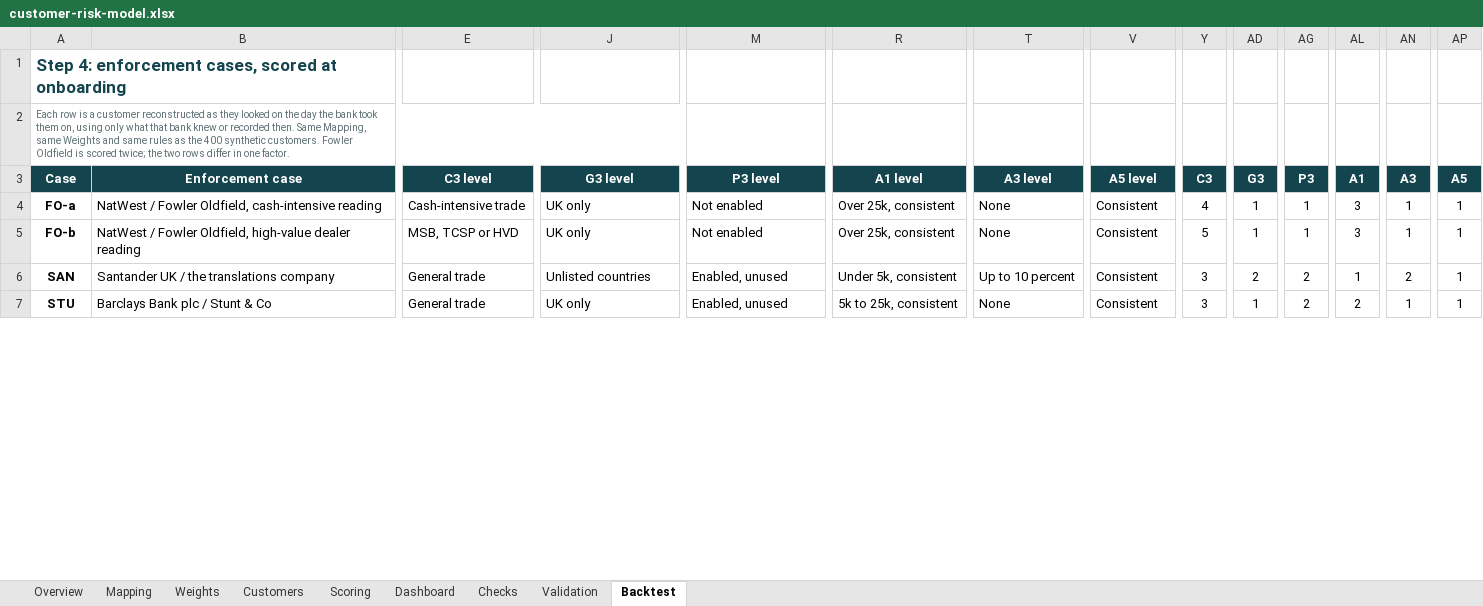
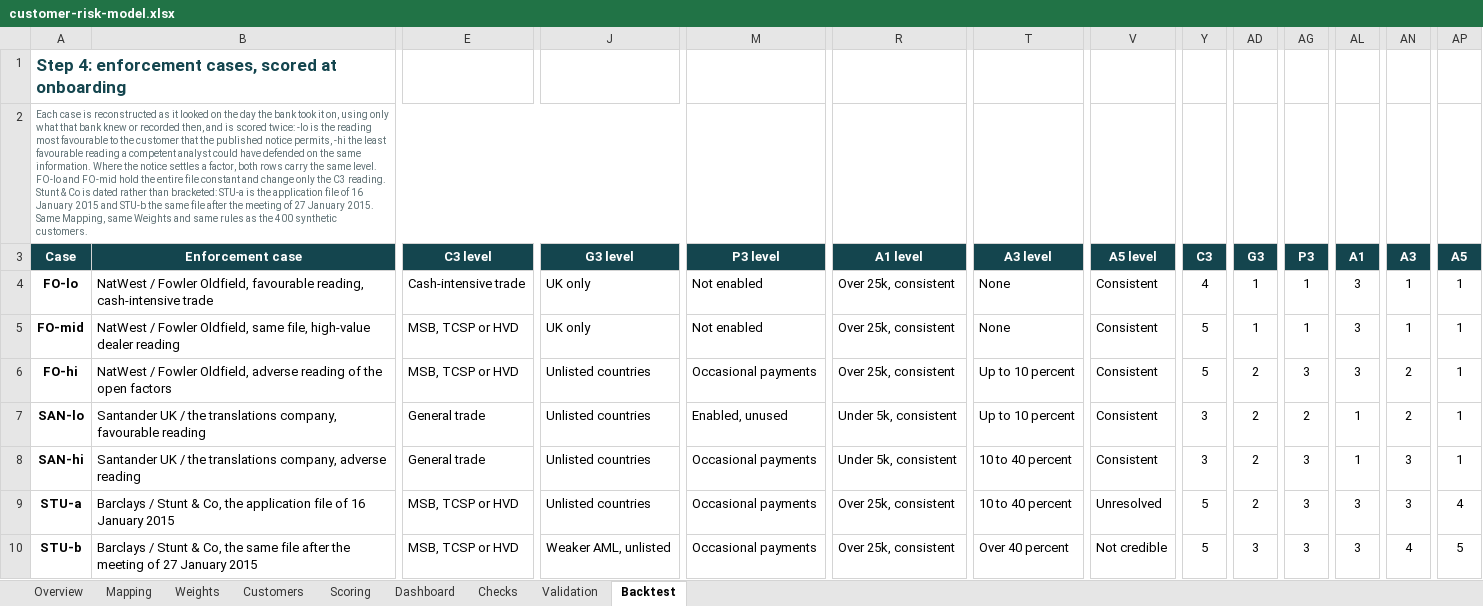
Before and after one commit to saman-barati/hindsight-cra, an Excel workbook: model/customer-risk-model.xlsx, sheet Backtest, drawn as a sheet; only a part is shown, gaps mark what is left out; values as stored, in another font and other column widths than the file's, no borders; addresses are those after the commit; rows hold the shown columns only; the diff covers the shown part only; the diff names each change by its address in the sheet, - before the commit and + after, or states it on an @@ line.

Commit message:
Re-run both workbooks: escalator 5.3(d) fix, 13-row back-test, 19 checks

```diff
--- a/model/customer-risk-model.xlsx (sheet Backtest)
+++ b/model/customer-risk-model.xlsx (sheet Backtest)
-A2 (Case): Each row is a customer reconstructed as they looked on the day the bank took them on, using only what that bank knew or recorded then. Same Mapping, same Weights and same rules as the 400 synthetic customers. Fowler Oldfield is scored twice; the two rows differ in one factor.
+A2 (Case): Each case is reconstructed as it looked on the day the bank took it on, using only what that bank knew or recorded then, and is scored twice: -lo is the reading most favourable to the customer that the published notice permits, -hi the least favourable reading a competent analyst could have defended on the same information. Where the notice settles a factor, both rows carry the same level. FO-lo and FO-mid hold the entire file constant and change only the C3 reading. Stunt & Co is dated rather than bracketed: STU-a is the application file of 16 January 2015 and STU-b the same file after the meeting of 27 January 2015. Same Mapping, same Weights and same rules as the 400 synthetic customers.
-A4 (Case): FO-a
+A4 (Case): FO-lo
-B4 (Enforcement case): …Fowler Oldfield, cash-intensive reading
+B4 (Enforcement case): …Fowler Oldfield, favourable reading, cash-intensive trade
-A5 (Case): FO-b
+A5 (Case): FO-mid
-B5 (Enforcement case): …Fowler Oldfield, high-value dealer…
+B5 (Enforcement case): …Fowler Oldfield, same file, high-value dealer…
+row 6: FO-hi | NatWest / Fowler Oldfield, adverse reading of the open factors | MSB, TCSP or HVD | Unlisted countries | Occasional payments | Over 25k, consistent | Up to 10 percent | Consistent | 5 | 2 | 3 | 3 | 2 | 1
-A7 (Case): SAN
+A7 (Case): SAN-lo
-B7 (Enforcement case): …the translations company
+B7 (Enforcement case): …the translations company, favourable reading
+row 8: SAN-hi | Santander UK / the translations company, adverse reading | General trade | Unlisted countries | Occasional payments | Under 5k, consistent | 10 to 40 percent | Consistent | 3 | 2 | 3 | 1 | 3 | 1
-A9 (Case): STU
+A9 (Case): STU-a
-B9 (Enforcement case): Barclays Bank plc / Stunt & Co
+B9 (Enforcement case): Barclays / Stunt & Co, the application file of 16 January 2015
-E9 (C3 level): General trade
+E9 (C3 level): MSB, TCSP or HVD
-J9 (G3 level): UK only
+J9 (G3 level): Unlisted countries
-M9 (P3 level): Enabled, unused
+M9 (P3 level): Occasional payments
-R9 (A1 level): 5k to 25k, consistent
+R9 (A1 level): Over 25k, consistent
-T9 (A3 level): None
+T9 (A3 level): 10 to 40 percent
-V9 (A5 level): Consistent
+V9 (A5 level): Unresolved
-Y9 (C3): 3
+Y9 (C3): 5
-AD9 (G3): 1
+AD9 (G3): 2
-AG9 (P3): 2
+AG9 (P3): 3
-AL9 (A1): 2
+AL9 (A1): 3
-AN9 (A3): 1
+AN9 (A3): 3
-AP9 (A5): 1
+AP9 (A5): 4
+row 10: STU-b | Barclays / Stunt & Co, the same file after the meeting of 27 January 2015 | MSB, TCSP or HVD | Weaker AML, unlisted | Occasional payments | Over 25k, consistent | Over 40 percent | Not credible | 5 | 3 | 3 | 3 | 4 | 5
```
Also changed, not shown: 4 added rows, 1 removed row and 17 edited cells elsewhere in this sheet, sheet Dashboard, sheet Checks, sheet Validation, sheet Scoring, formulas that keep their value, charts or pictures, model/risk-factor-library.xlsx.
